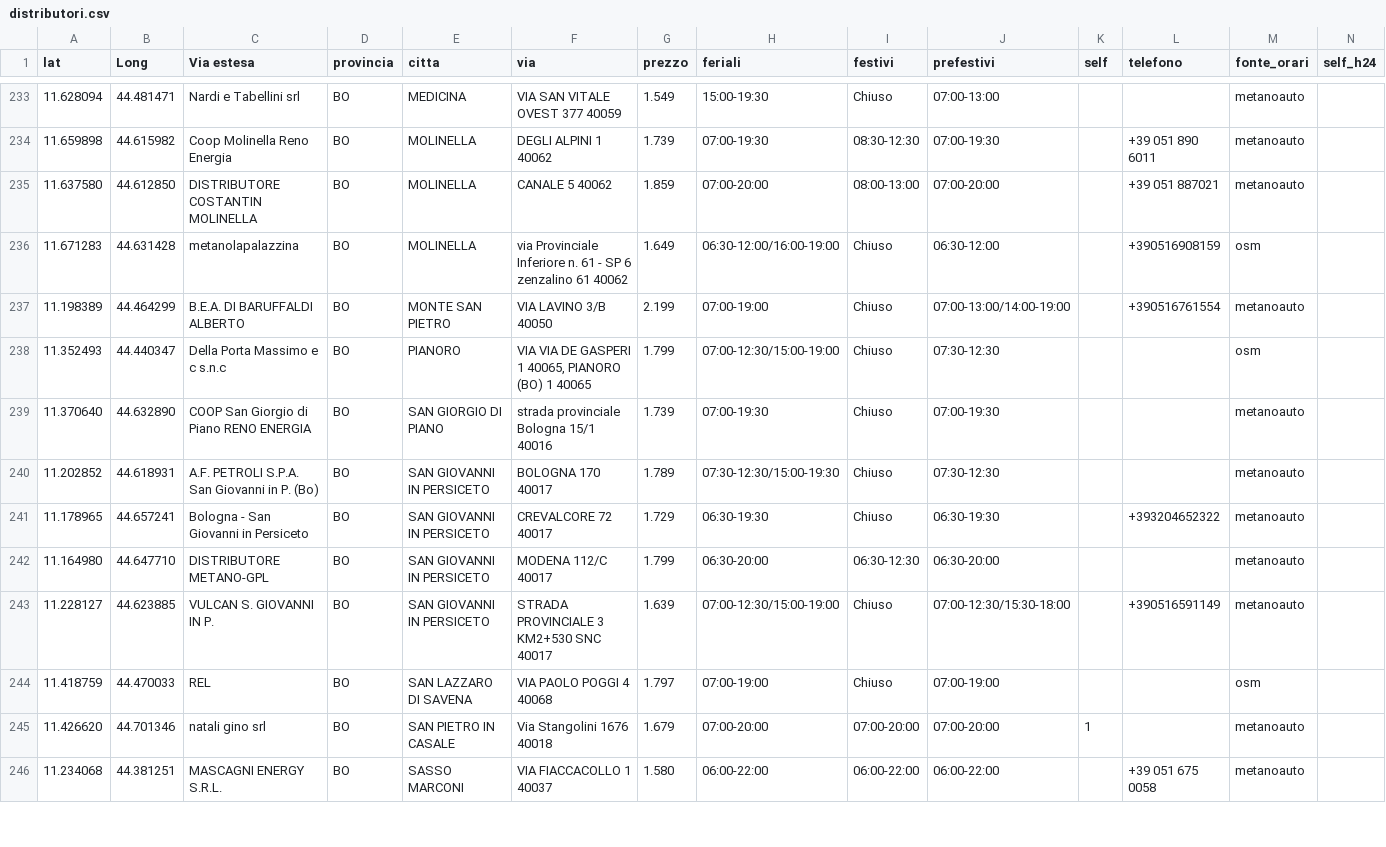
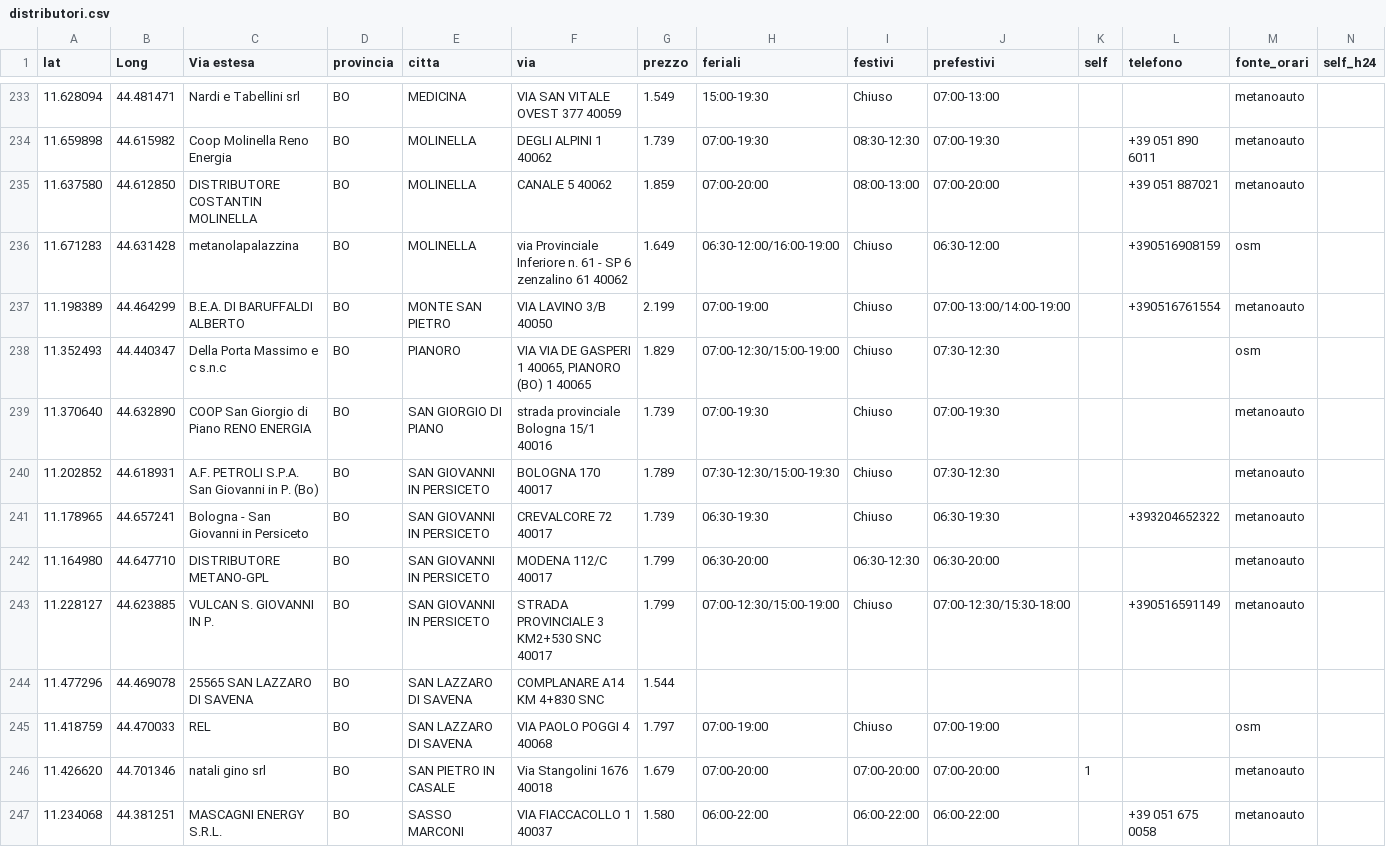
Before and after one commit to PalmioTech/MetanoApp, a CSV file: public/distributori.csv, drawn as a sheet; only a part is shown, gaps mark what is left out; the diff covers the shown part only.

```diff
--- a/public/distributori.csv
+++ b/public/distributori.csv
@@ -237,8 +237,9 @@ lat;Long;Via estesa;provincia;citta;via;prezzo;feriali;festivi;prefestivi;self;t
 11.198389;44.464299;B.E.A.  DI BARUFFALDI ALBERTO;BO;MONTE SAN PIETRO;VIA LAVINO 3/B 40050;2.199;07:00-19:00;Chiuso;07:00-13:00/14:00-19:00;;+390516761554;metanoauto;
-11.352493;44.440347;Della Porta Massimo e c s.n.c;BO;PIANORO;VIA VIA DE GASPERI 1 40065, PIANORO (BO) 1 40065;1.799;07:00-12:30/15:00-19:00;Chiuso;07:30-12:30;;;osm;
+11.352493;44.440347;Della Porta Massimo e c s.n.c;BO;PIANORO;VIA VIA DE GASPERI 1 40065, PIANORO (BO) 1 40065;1.829;07:00-12:30/15:00-19:00;Chiuso;07:30-12:30;;;osm;
 11.370640;44.632890;COOP San Giorgio di Piano RENO ENERGIA;BO;SAN GIORGIO DI PIANO;strada provinciale Bologna 15/1 40016;1.739;07:00-19:30;Chiuso;07:00-19:30;;;metanoauto;
 11.202852;44.618931;A.F. PETROLI  S.P.A. San Giovanni in P. (Bo);BO;SAN GIOVANNI IN PERSICETO;BOLOGNA 170 40017;1.789;07:30-12:30/15:00-19:30;Chiuso;07:30-12:30;;;metanoauto;
-11.178965;44.657241;Bologna - San Giovanni in Persiceto;BO;SAN GIOVANNI IN PERSICETO;CREVALCORE 72 40017;1.729;06:30-19:30;Chiuso;06:30-19:30;;+393204652322;metanoauto;
+11.178965;44.657241;Bologna - San Giovanni in Persiceto;BO;SAN GIOVANNI IN PERSICETO;CREVALCORE 72 40017;1.739;06:30-19:30;Chiuso;06:30-19:30;;+393204652322;metanoauto;
 11.164980;44.647710;DISTRIBUTORE METANO-GPL;BO;SAN GIOVANNI IN PERSICETO;MODENA 112/C 40017;1.799;06:30-20:00;06:30-12:30;06:30-20:00;;;metanoauto;
-11.228127;44.623885;VULCAN S. GIOVANNI IN P.;BO;SAN GIOVANNI IN PERSICETO;STRADA PROVINCIALE 3 KM2+530 SNC 40017;1.639;07:00-12:30/15:00-19:00;Chiuso;07:00-12:30/15:30-18:00;;+390516591149;metanoauto;
+11.228127;44.623885;VULCAN S. GIOVANNI IN P.;BO;SAN GIOVANNI IN PERSICETO;STRADA PROVINCIALE 3 KM2+530 SNC 40017;1.799;07:00-12:30/15:00-19:00;Chiuso;07:00-12:30/15:30-18:00;;+390516591149;metanoauto;
+11.477296;44.469078;25565 SAN LAZZARO DI SAVENA;BO;SAN LAZZARO DI SAVENA;COMPLANARE A14  KM 4+830 SNC;1.544;;;;;;;
 11.418759;44.470033;REL;BO;SAN LAZZARO DI SAVENA;VIA PAOLO POGGI 4 40068;1.797;07:00-19:00;Chiuso;07:00-19:00;;;osm;
```
Also changed, not shown: 3 added rows, 2 removed rows and 135 edited cells elsewhere in this file.
